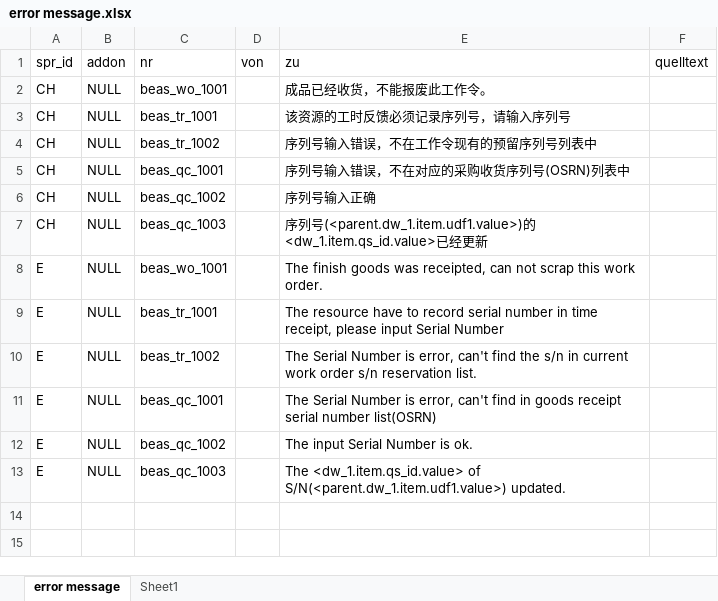
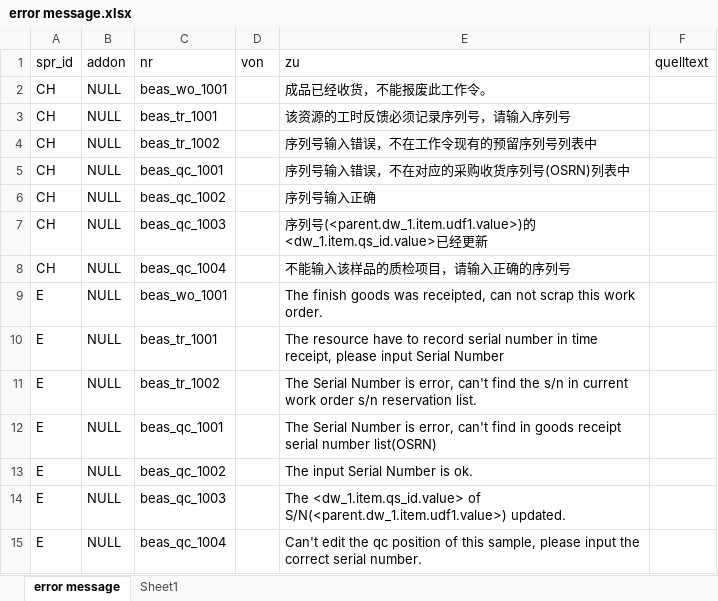
Before and after one commit to robinfeng/HBASP2B, an Excel workbook: error message.xlsx, sheet error message, drawn as a sheet; values as stored, in another font and other column widths than the file's, no borders; the diff names each change by its address in the sheet, - before the commit and + after, or states it on an @@ line.

```diff
--- a/error message.xlsx (sheet error message)
+++ b/error message.xlsx (sheet error message)
+row 8: CH | NULL | beas_qc_1004 |  | 不能输入该样品的质检项目，请输入正确的序列号
+row 15: E | NULL | beas_qc_1004 |  | Can't edit the qc position of this sample, please input the correct serial number.
```
Also changed, not shown: 4 other files.
